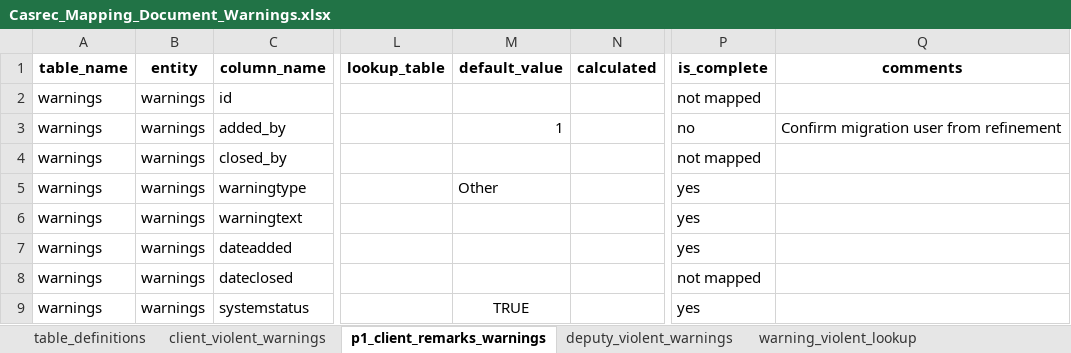
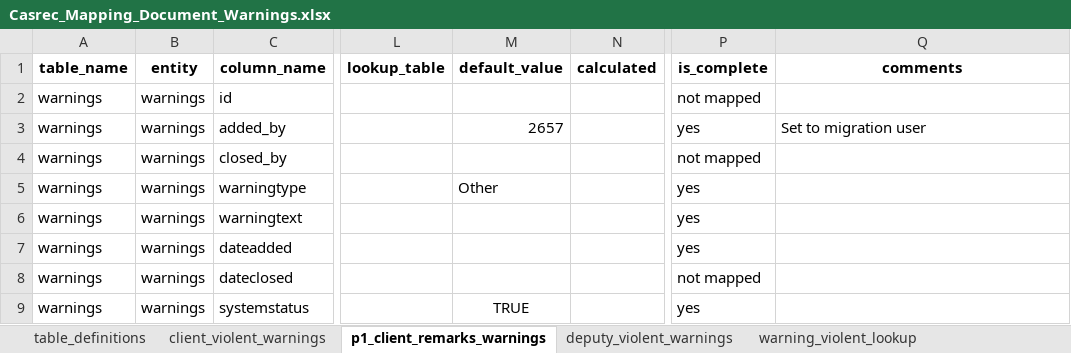
Before and after one commit to ministryofjustice/opg-data-casrec-migration, an Excel workbook: migration_steps/shared/mapping_spreadsheet/Casrec_Mapping_Document_Warnings.xlsx, sheet p1_client_remarks_warnings, drawn as a sheet; only a part is shown, gaps mark what is left out; values as stored, in another font and other column widths than the file's, no borders; the diff names each change by its address in the sheet, - before the commit and + after, or states it on an @@ line.

Commit message:
Set assignees_id to migration user for warnings entity

```diff
--- a/migration_steps/shared/mapping_spreadsheet/Casrec_Mapping_Document_Warnings.xlsx (sheet p1_client_remarks_warnings)
+++ b/migration_steps/shared/mapping_spreadsheet/Casrec_Mapping_Document_Warnings.xlsx (sheet p1_client_remarks_warnings)
-M3 (default_value): 1
+M3 (default_value): 2657
-P3 (is_complete): no
+P3 (is_complete): yes
-Q3 (comments): Confirm migration user from refinement
+Q3 (comments): Set to migration user
```
Also changed, not shown: sheet client_violent_warnings, sheet deputy_special_warnings, sheet deputy_violent_warnings, sheet client_special_warnings, sheet client_saarcheck_warnings, sheet client_nodebtchase_warnings, 8 other files.
